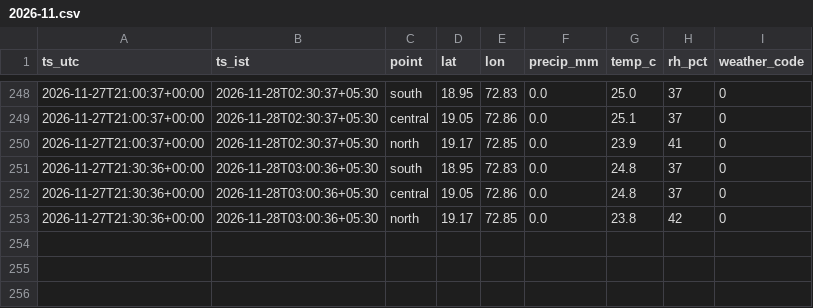
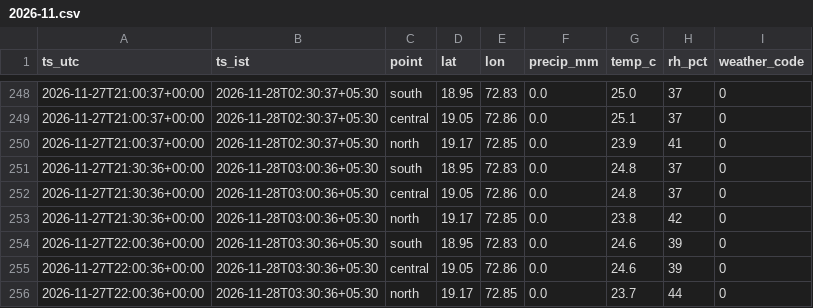
Before and after one commit to Sujith-2027/mumbai-traffic-data, a CSV file: data/weather/2026-11.csv, drawn as a sheet; only a part is shown, gaps mark what is left out.

```diff
--- a/data/weather/2026-11.csv
+++ b/data/weather/2026-11.csv
@@ -253 +253,4 @@ ts_utc,ts_ist,point,lat,lon,precip_mm,temp_c,rh_pct,weather_code
 2026-11-27T21:30:36+00:00,2026-11-28T03:00:36+05:30,north,19.17,72.85,0.0,23.8,42,0
+2026-11-27T22:00:36+00:00,2026-11-28T03:30:36+05:30,south,18.95,72.83,0.0,24.6,39,0
+2026-11-27T22:00:36+00:00,2026-11-28T03:30:36+05:30,central,19.05,72.86,0.0,24.6,39,0
+2026-11-27T22:00:36+00:00,2026-11-28T03:30:36+05:30,north,19.17,72.85,0.0,23.7,44,0
```
